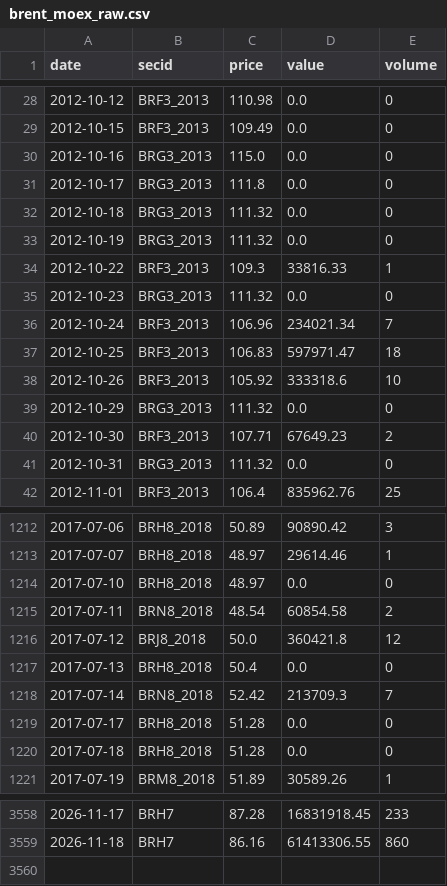
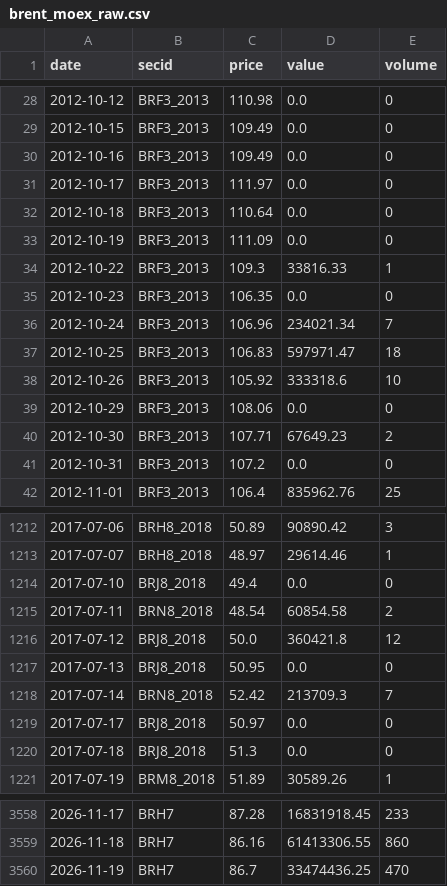
Before and after one commit to annagirfanova742/imoex-dashboard, a CSV file: data/brent_moex_raw.csv, drawn as a sheet; only a part is shown, gaps mark what is left out; the diff covers the shown part only.

```diff
--- a/data/brent_moex_raw.csv
+++ b/data/brent_moex_raw.csv
@@ -29,8 +29,8 @@ date,secid,price,value,volume
 2012-10-15,BRF3_2013,109.49,0.0,0
-2012-10-16,BRG3_2013,115.0,0.0,0
-2012-10-17,BRG3_2013,111.8,0.0,0
-2012-10-18,BRG3_2013,111.32,0.0,0
-2012-10-19,BRG3_2013,111.32,0.0,0
+2012-10-16,BRF3_2013,109.49,0.0,0
+2012-10-17,BRF3_2013,111.97,0.0,0
+2012-10-18,BRF3_2013,110.64,0.0,0
+2012-10-19,BRF3_2013,111.09,0.0,0
 2012-10-22,BRF3_2013,109.3,33816.33,1
-2012-10-23,BRG3_2013,111.32,0.0,0
+2012-10-23,BRF3_2013,106.35,0.0,0
 2012-10-24,BRF3_2013,106.96,234021.34,7
@@ -38,5 +38,5 @@ date,secid,price,value,volume
 2012-10-26,BRF3_2013,105.92,333318.6,10
-2012-10-29,BRG3_2013,111.32,0.0,0
+2012-10-29,BRF3_2013,108.06,0.0,0
 2012-10-30,BRF3_2013,107.71,67649.23,2
-2012-10-31,BRG3_2013,111.32,0.0,0
+2012-10-31,BRF3_2013,107.2,0.0,0
 2012-11-01,BRF3_2013,106.4,835962.76,25
@@ -1213,9 +1213,9 @@ date,secid,price,value,volume
 2017-07-07,BRH8_2018,48.97,29614.46,1
-2017-07-10,BRH8_2018,48.97,0.0,0
+2017-07-10,BRJ8_2018,49.4,0.0,0
 2017-07-11,BRN8_2018,48.54,60854.58,2
 2017-07-12,BRJ8_2018,50.0,360421.8,12
-2017-07-13,BRH8_2018,50.4,0.0,0
+2017-07-13,BRJ8_2018,50.95,0.0,0
 2017-07-14,BRN8_2018,52.42,213709.3,7
-2017-07-17,BRH8_2018,51.28,0.0,0
-2017-07-18,BRH8_2018,51.28,0.0,0
+2017-07-17,BRJ8_2018,50.97,0.0,0
+2017-07-18,BRJ8_2018,51.3,0.0,0
 2017-07-19,BRM8_2018,51.89,30589.26,1
@@ -3559 +3559,2 @@ date,secid,price,value,volume
 2026-11-18,BRH7,86.16,61413306.55,860
+2026-11-19,BRH7,86.7,33474436.25,470
```
Also changed, not shown: 54 edited cells elsewhere in this file, data/cnyrub_moex.csv, data/imoex_daily.csv, 4 other files.
